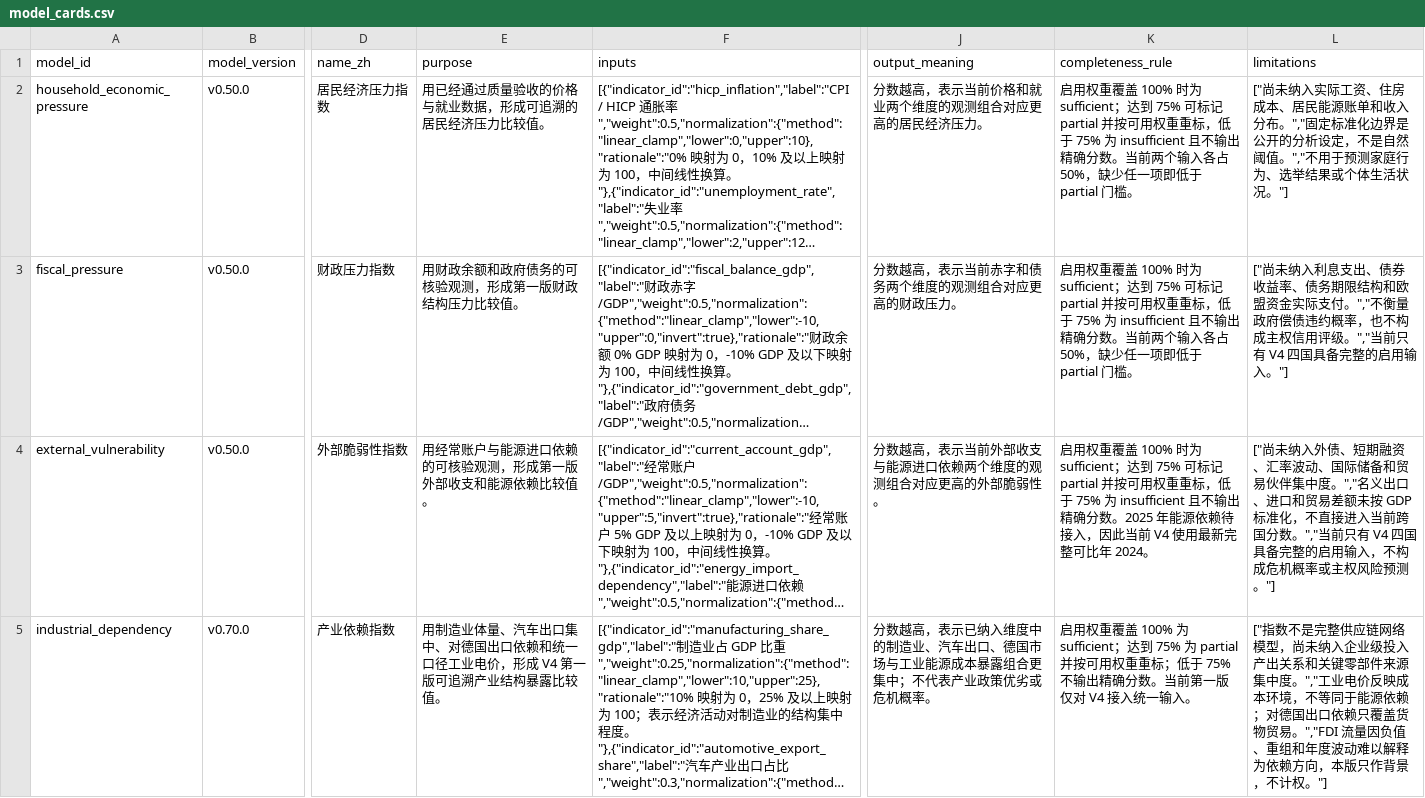
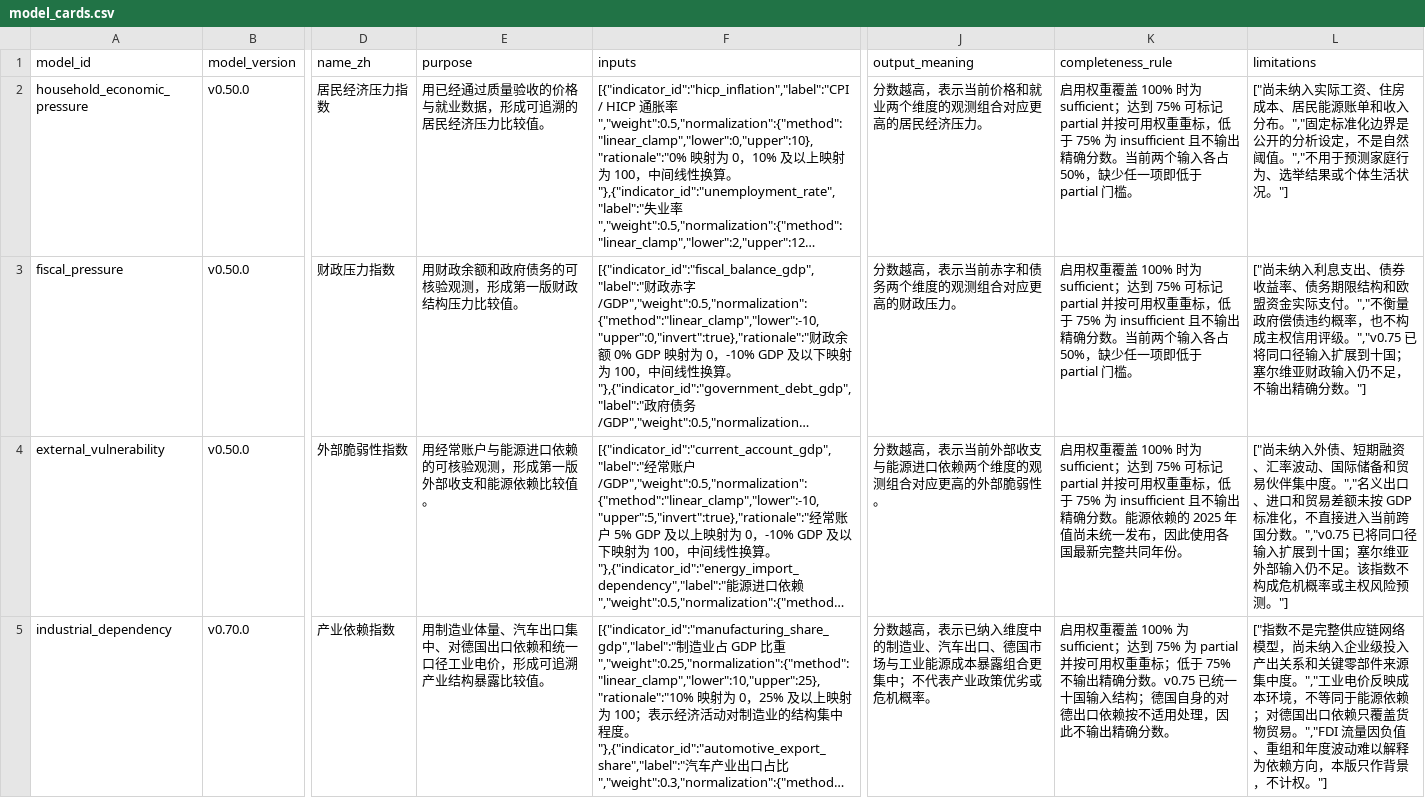
Before and after one commit to hui-sallai/central-europe-political-atlas, a CSV file: public/research-data/model_cards.csv, drawn as a sheet; only a part is shown, gaps mark what is left out; long unchanged cells end in …; the diff names each change by its address in the sheet, - before the commit and + after, or states it on an @@ line.

Commit message:
Build v0.75 cross-country data parity

```diff
--- a/public/research-data/model_cards.csv
+++ b/public/research-data/model_cards.csv
-L3 (limitations): …用评级。","当前只有 V4 四国具备完整的启用输入。"]
+L3 (limitations): …用评级。","v0.75 已将同口径输入扩展到十国；塞尔维亚财政输入仍不足，不输出精确分数。"]
-K4 (completeness_rule): …确分数。2025 年能源依赖待接入，因此当前 V4 使用最新完整可比年 2024。
+K4 (completeness_rule): …确分数。能源依赖的 2025 年值尚未统一发布，因此使用各国最新完整共同年份。
-L4 (limitations): …国分数。","当前只有 V4 四国具备完整的启用输入，不构成危…
+L4 (limitations): …国分数。","v0.75 已将同口径输入扩展到十国；塞尔维亚外部输入仍不足。该指数不构成危…
-E5 (purpose): …价，形成 V4 第一版可追溯产…
+E5 (purpose): …价，形成可追溯产…
-K5 (completeness_rule): …确分数。当前第一版仅对 V4 接入统一输入。
+K5 (completeness_rule): …确分数。v0.75 已统一十国输入结构；德国自身的对德出口依赖按不适用处理，因此不输出精确分数。
```
Also changed, not shown: public/research-data/countries.csv, public/research-data/indicators.csv, 50 other files.
